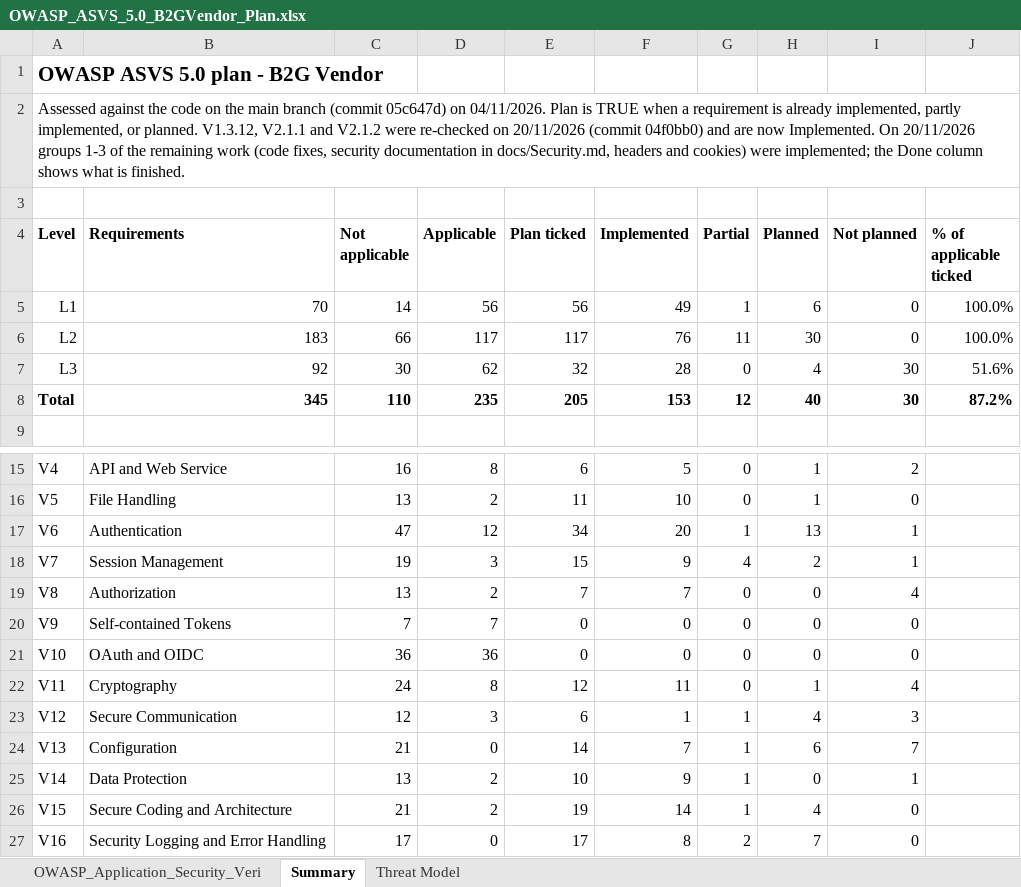
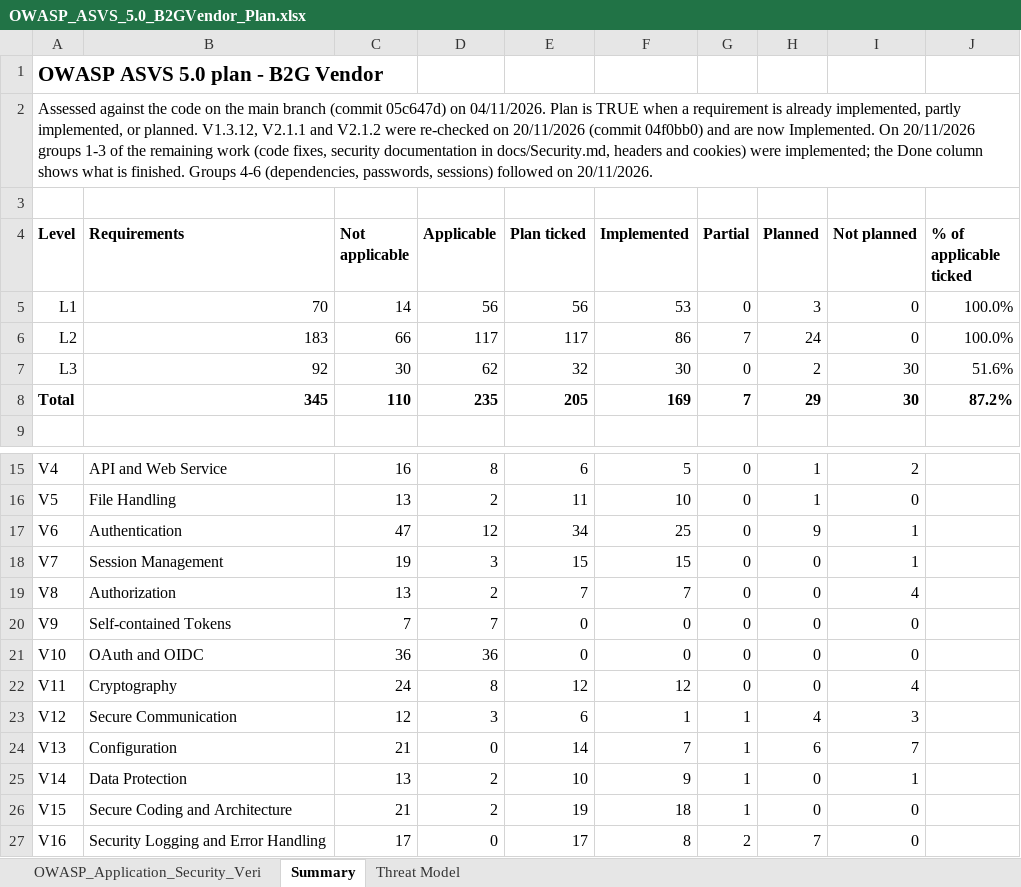
Before and after one commit to OTK-Software-Process/B2GVendor, an Excel workbook: OWASP_ASVS_5.0_B2GVendor_Plan.xlsx, sheet Summary, drawn as a sheet; only a part is shown, gaps mark what is left out; values as stored, in another font and other column widths than the file's, no borders; the diff names each change by its address in the sheet, - before the commit and + after, or states it on an @@ line.

Commit message:
Finish 3 more groups of OWASP: 4. dependencies, 5. Passwords, 6. sessions

```diff
--- a/OWASP_ASVS_5.0_B2GVendor_Plan.xlsx (sheet Summary)
+++ b/OWASP_ASVS_5.0_B2GVendor_Plan.xlsx (sheet Summary)
-A2 (Level): …is finished.
+A2 (Level): …is finished. Groups 4-6 (dependencies, passwords, sessions) followed on 20/11/2026.
-F5 (Implemented): 49
+F5 (Implemented): 53
-G5 (Partial): 1
+G5 (Partial): 0
-H5 (Planned): 6
+H5 (Planned): 3
-F6 (Implemented): 76
+F6 (Implemented): 86
-G6 (Partial): 11
+G6 (Partial): 7
-H6 (Planned): 30
+H6 (Planned): 24
-F7 (Implemented): 28
+F7 (Implemented): 30
-H7 (Planned): 4
+H7 (Planned): 2
-F8 (Implemented): 153
+F8 (Implemented): 169
-G8 (Partial): 12
+G8 (Partial): 7
-H8 (Planned): 40
+H8 (Planned): 29
-F17 (Implemented): 20
+F17 (Implemented): 25
-G17 (Partial): 1
+G17 (Partial): 0
-H17 (Planned): 13
+H17 (Planned): 9
-F18 (Implemented): 9
+F18 (Implemented): 15
-G18 (Partial): 4
+G18 (Partial): 0
-H18 (Planned): 2
+H18 (Planned): 0
-F22 (Implemented): 11
+F22 (Implemented): 12
-H22 (Planned): 1
+H22 (Planned): 0
-F26 (Implemented): 14
+F26 (Implemented): 18
-H26 (Planned): 4
+H26 (Planned): 0
```
Also changed, not shown: sheet OWASP_Application_Security_Veri, 45 other files.
